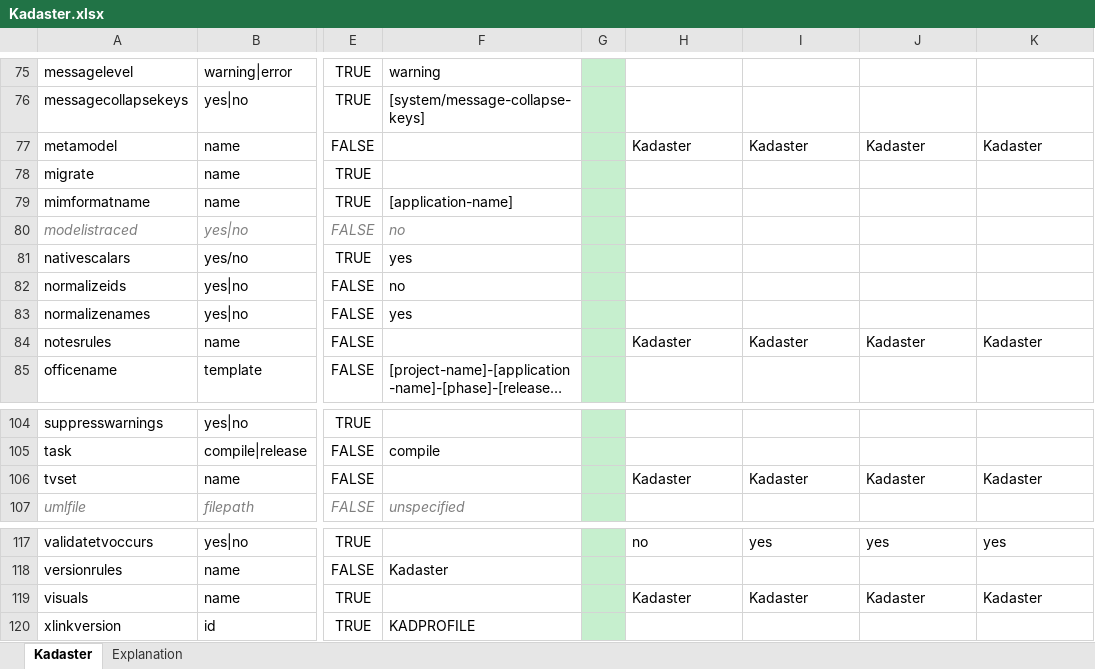
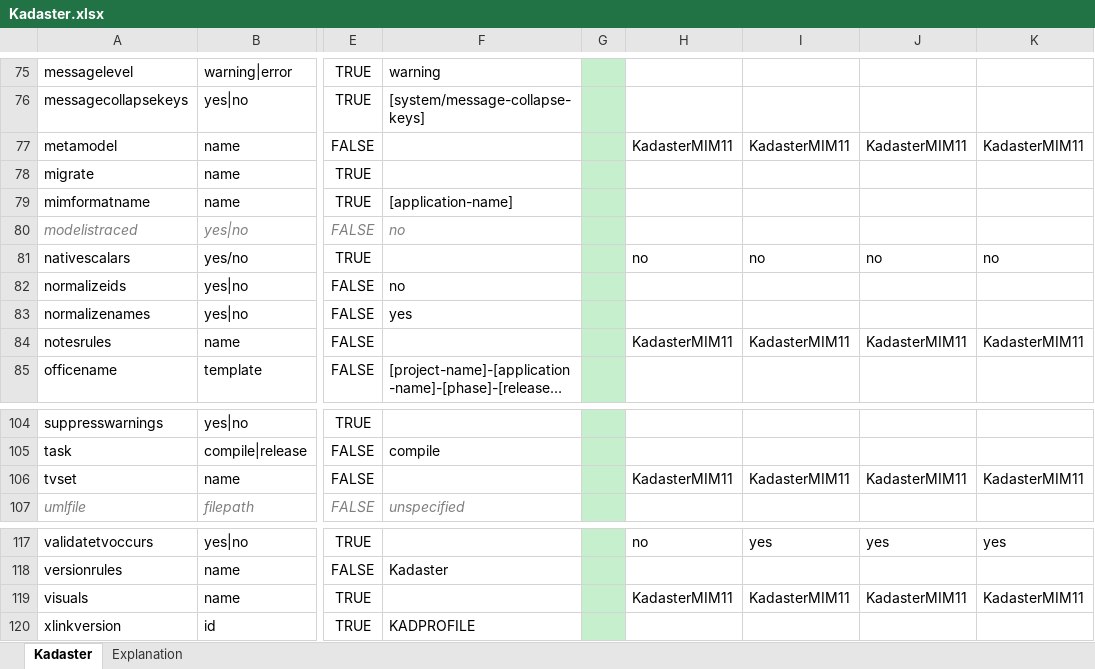
Before and after one commit to Imvertor/Imvertor-Maven, an Excel workbook: src/main/resources/input/Kadaster/props/Kadaster.xlsx, sheet Kadaster, drawn as a sheet; only a part is shown, gaps mark what is left out; long unchanged cells end in …; values as stored, in another font and other column widths than the file's, no borders; the diff names each change by its address in the sheet, - before the commit and + after, or states it on an @@ line.

Commit message:
Kadaster: de default instelling voor nativescalars aangepast.
De default instelling is nu "no" (natives worden niet herkend).

Minor, moet wel worden gecommuniceerd,

```diff
--- a/src/main/resources/input/Kadaster/props/Kadaster.xlsx (sheet Kadaster)
+++ b/src/main/resources/input/Kadaster/props/Kadaster.xlsx (sheet Kadaster)
-H77: Kadaster
+H77: KadasterMIM11
-I77: Kadaster
+I77: KadasterMIM11
-J77: Kadaster
+J77: KadasterMIM11
-K77: Kadaster
+K77: KadasterMIM11
-F81: yes
+F81: (empty)
-H81: (empty)
+H81: no
-I81: (empty)
+I81: no
-J81: (empty)
+J81: no
-K81: (empty)
+K81: no
-H84: Kadaster
+H84: KadasterMIM11
-I84: Kadaster
+I84: KadasterMIM11
-J84: Kadaster
+J84: KadasterMIM11
-K84: Kadaster
+K84: KadasterMIM11
-H106: Kadaster
+H106: KadasterMIM11
-I106: Kadaster
+I106: KadasterMIM11
-J106: Kadaster
+J106: KadasterMIM11
-K106: Kadaster
+K106: KadasterMIM11
-H119: Kadaster
+H119: KadasterMIM11
-I119: Kadaster
+I119: KadasterMIM11
-J119: Kadaster
+J119: KadasterMIM11
-K119: Kadaster
+K119: KadasterMIM11
```
